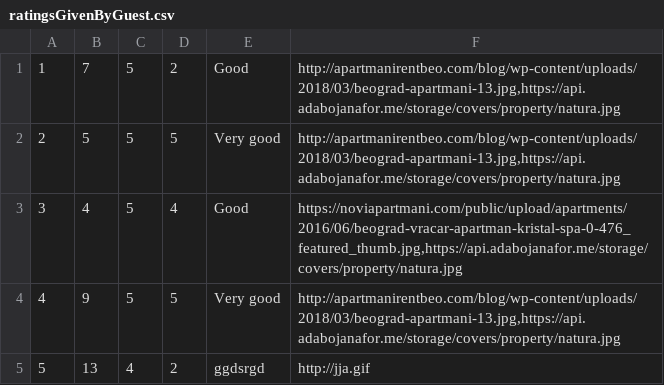
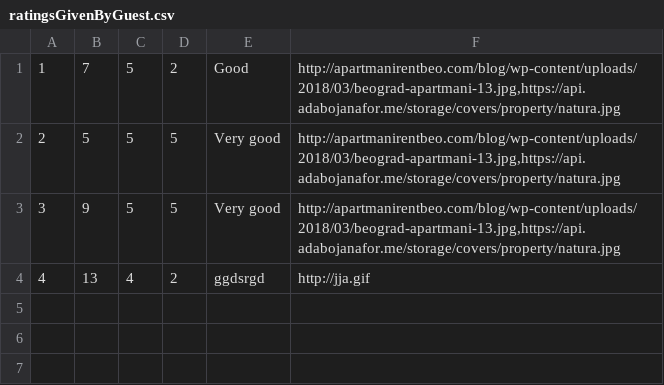
Before and after one commit to anastano/group-3-team-B, a CSV file: SIMS_HCI_Project/SIMS_HCI_Project/Resources/Database/ratingsGivenByGuest.csv, drawn as a sheet.

Commit message:
Delete owner and guest1 stuff, delete status RESCHEDULED

```diff
--- a/SIMS_HCI_Project/SIMS_HCI_Project/Resources/Database/ratingsGivenByGuest.csv
+++ b/SIMS_HCI_Project/SIMS_HCI_Project/Resources/Database/ratingsGivenByGuest.csv
@@ -2,4 +2,3 @@
 2|5|5|5|Very good|http://apartmanirentbeo.com/blog/wp-content/uploads/2018/03/beograd-apartmani-13.jpg,https://api.adabojanafor.me/storage/covers/property/natura.jpg
-3|4|5|4|Good|https://noviapartmani.com/public/upload/apartments/2016/06/beograd-vracar-apartman-kristal-spa-0-476_featured_thumb.jpg,https://api.adabojanafor.me/storage/covers/property/natura.jpg
-4|9|5|5|Very good|http://apartmanirentbeo.com/blog/wp-content/uploads/2018/03/beograd-apartmani-13.jpg,https://api.adabojanafor.me/storage/covers/property/natura.jpg
-5|13|4|2| ggdsrgd|http://jja.gif
+3|9|5|5|Very good|http://apartmanirentbeo.com/blog/wp-content/uploads/2018/03/beograd-apartmani-13.jpg,https://api.adabojanafor.me/storage/covers/property/natura.jpg
+4|13|4|2| ggdsrgd|http://jja.gif
```
Also changed, not shown: SIMS_HCI_Project/SIMS_HCI_Project/Resources/Database/accommodationReservations.csv, 28 other files.
